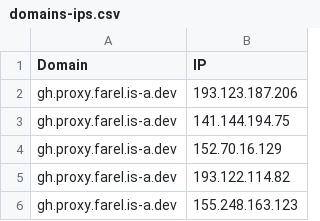
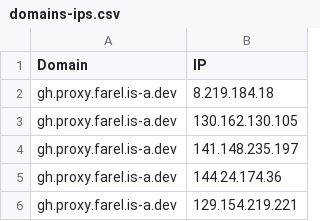
Before and after one commit to Ben523787187/proxyip-tracker, a CSV file: result/domains-ips.csv, drawn as a sheet.

```diff
--- a/result/domains-ips.csv
+++ b/result/domains-ips.csv
@@ -1,6 +1,6 @@
 Domain,IP
-gh.proxy.farel.is-a.dev,193.123.187.206
-gh.proxy.farel.is-a.dev,141.144.194.75
-gh.proxy.farel.is-a.dev,152.70.16.129
-gh.proxy.farel.is-a.dev,193.122.114.82
-gh.proxy.farel.is-a.dev,155.248.163.123
+gh.proxy.farel.is-a.dev,8.219.184.18
+gh.proxy.farel.is-a.dev,130.162.130.105
+gh.proxy.farel.is-a.dev,141.148.235.197
+gh.proxy.farel.is-a.dev,144.24.174.36
+gh.proxy.farel.is-a.dev,129.154.219.221
```
Also changed, not shown: result/tested-ips.csv.
